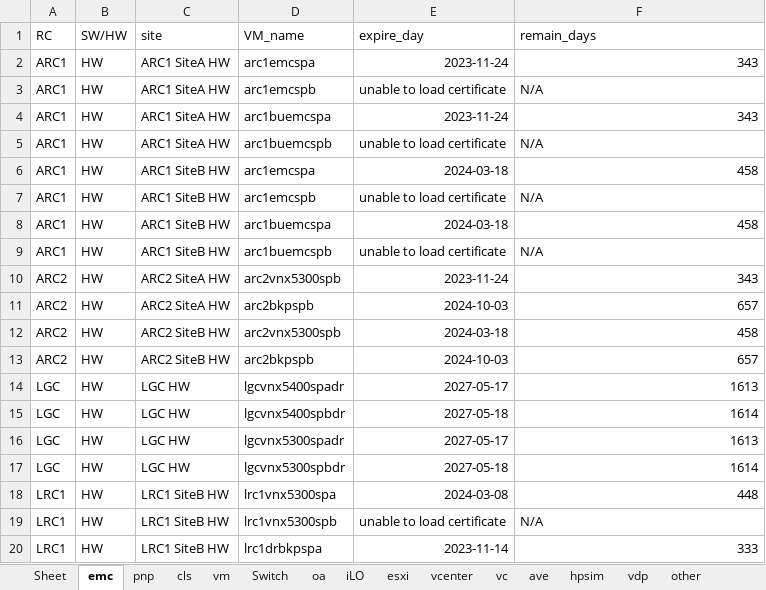
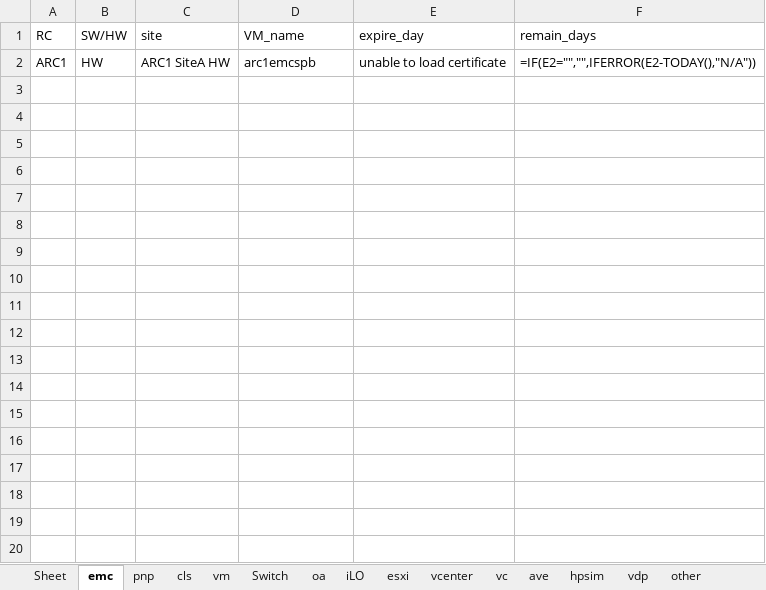
Before and after one commit to s3819668/certificate, an Excel workbook: Certificate.xlsx, sheet emc, drawn as a sheet; only a part is shown; values as stored, in another font and other column widths than the file's, no borders; formulas without a stored value are shown as written; conditional formats not drawn; removed rows and columns are numbered as before the commit, all else as after; the diff covers the shown part only; the diff names each change by its address in the sheet, - before the commit and + after, or states it on an @@ line.

```diff
--- a/Certificate.xlsx (sheet emc)
+++ b/Certificate.xlsx (sheet emc)
-row 2: ARC1 | HW | ARC1 SiteA HW | arc1emcspa | 2023-11-24 | 343
-F2 (remain_days): N/A
+F2 (remain_days): =IF(E2="","",IFERROR(E2-TODAY(),"N/A"))
-row 4: ARC1 | HW | ARC1 SiteA HW | arc1buemcspa | 2023-11-24 | 343
-row 5: ARC1 | HW | ARC1 SiteA HW | arc1buemcspb | unable to load certificate | N/A
-row 6: ARC1 | HW | ARC1 SiteB HW | arc1emcspa | 2024-03-18 | 458
-row 7: ARC1 | HW | ARC1 SiteB HW | arc1emcspb | unable to load certificate | N/A
-row 8: ARC1 | HW | ARC1 SiteB HW | arc1buemcspa | 2024-03-18 | 458
-row 9: ARC1 | HW | ARC1 SiteB HW | arc1buemcspb | unable to load certificate | N/A
-row 10: ARC2 | HW | ARC2 SiteA HW | arc2vnx5300spb | 2023-11-24 | 343
-row 11: ARC2 | HW | ARC2 SiteA HW | arc2bkpspb | 2024-10-03 | 657
-row 12: ARC2 | HW | ARC2 SiteB HW | arc2vnx5300spb | 2024-03-18 | 458
-row 13: ARC2 | HW | ARC2 SiteB HW | arc2bkpspb | 2024-10-03 | 657
-row 14: LGC | HW | LGC HW | lgcvnx5400spadr | 2027-05-17 | 1613
-row 15: LGC | HW | LGC HW | lgcvnx5400spbdr | 2027-05-18 | 1614
-row 16: LGC | HW | LGC HW | lgcvnx5300spadr | 2027-05-17 | 1613
-row 17: LGC | HW | LGC HW | lgcvnx5300spbdr | 2027-05-18 | 1614
-row 18: LRC1 | HW | LRC1 SiteB HW | lrc1vnx5300spa | 2024-03-08 | 448
-row 19: LRC1 | HW | LRC1 SiteB HW | lrc1vnx5300spb | unable to load certificate | N/A
-row 20: LRC1 | HW | LRC1 SiteB HW | lrc1drbkpspa | 2023-11-14 | 333
```
Also changed, not shown: 55 removed rows elsewhere in this sheet, sheet Sheet, sheet vm, sheet esxi, sheet iLO, sheet Switch, sheet oa, 7 more sheets, 41 other files.
